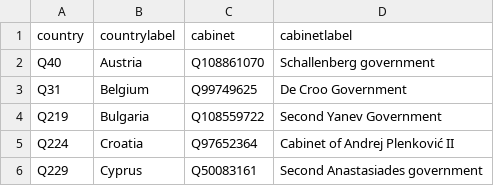
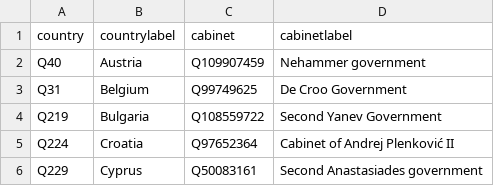
Before and after one commit to every-politician-scrapers/eu-cabinets, a CSV file: data/wikipedia.csv, drawn as a sheet; only a part is shown.

```diff
--- a/data/wikipedia.csv
+++ b/data/wikipedia.csv
@@ -1,3 +1,3 @@
 country,countrylabel,cabinet,cabinetlabel
-Q40,Austria,Q108861070,Schallenberg government
+Q40,Austria,Q109907459,Nehammer government
 Q31,Belgium,Q99749625,De Croo Government
```
Also changed, not shown: 1 other file.
